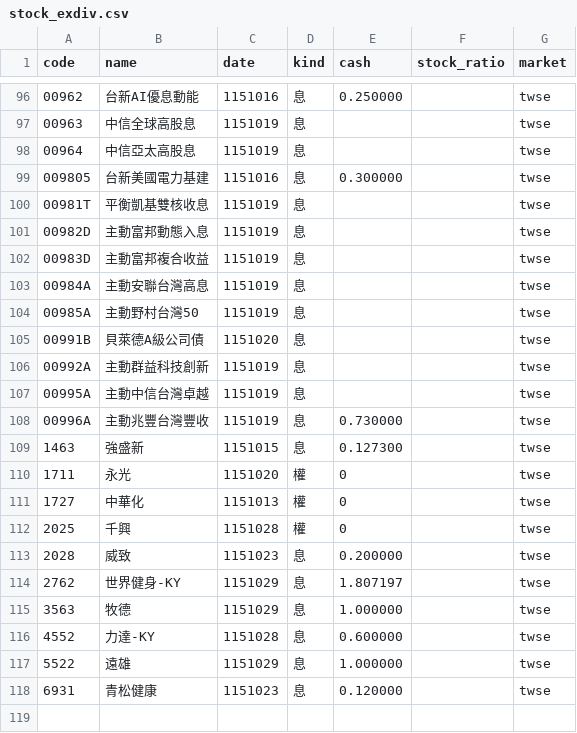
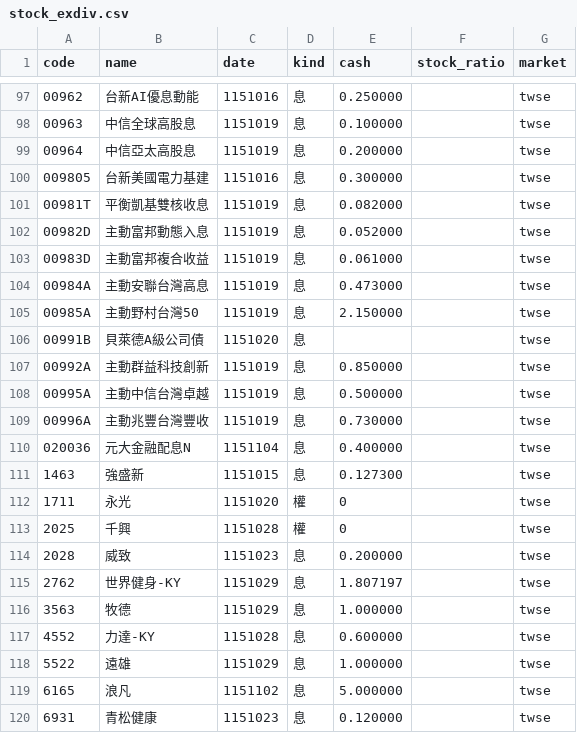
Before and after one commit to ChrisHo0317/Local_Dashboard, a CSV file: data/stock_exdiv.csv, drawn as a sheet; only a part is shown, gaps mark what is left out; the diff covers the shown part only.

```diff
--- a/data/stock_exdiv.csv
+++ b/data/stock_exdiv.csv
@@ -96,17 +97,17 @@ code,name,date,kind,cash,stock_ratio,market
 00962,台新AI優息動能,1151016,息,0.250000,,twse
-00963,中信全球高股息,1151019,息,,,twse
-00964,中信亞太高股息,1151019,息,,,twse
+00963,中信全球高股息,1151019,息,0.100000,,twse
+00964,中信亞太高股息,1151019,息,0.200000,,twse
 009805,台新美國電力基建,1151016,息,0.300000,,twse
-00981T,平衡凱基雙核收息,1151019,息,,,twse
-00982D,主動富邦動態入息,1151019,息,,,twse
-00983D,主動富邦複合收益,1151019,息,,,twse
-00984A,主動安聯台灣高息,1151019,息,,,twse
-00985A,主動野村台灣50,1151019,息,,,twse
+00981T,平衡凱基雙核收息,1151019,息,0.082000,,twse
+00982D,主動富邦動態入息,1151019,息,0.052000,,twse
+00983D,主動富邦複合收益,1151019,息,0.061000,,twse
+00984A,主動安聯台灣高息,1151019,息,0.473000,,twse
+00985A,主動野村台灣50,1151019,息,2.150000,,twse
 00991B,貝萊德A級公司債,1151020,息,,,twse
-00992A,主動群益科技創新,1151019,息,,,twse
-00995A,主動中信台灣卓越,1151019,息,,,twse
+00992A,主動群益科技創新,1151019,息,0.850000,,twse
+00995A,主動中信台灣卓越,1151019,息,0.500000,,twse
 00996A,主動兆豐台灣豐收,1151019,息,0.730000,,twse
+020036,元大金融配息N,1151104,息,0.400000,,twse
 1463,強盛新,1151015,息,0.127300,,twse
 1711,永光,1151020,權,0,,twse
-1727,中華化,1151013,權,0,,twse
 2025,千興,1151028,權,0,,twse
@@ -117,2 +118,3 @@ code,name,date,kind,cash,stock_ratio,market
 5522,遠雄,1151029,息,1.000000,,twse
+6165,浪凡,1151102,息,5.000000,,twse
 6931,青松健康,1151023,息,0.120000,,twse
```
Also changed, not shown: 1 added row and 17 edited cells elsewhere in this file, data/alerts_sent.csv, data/calendar_events.csv, 14 other files.
